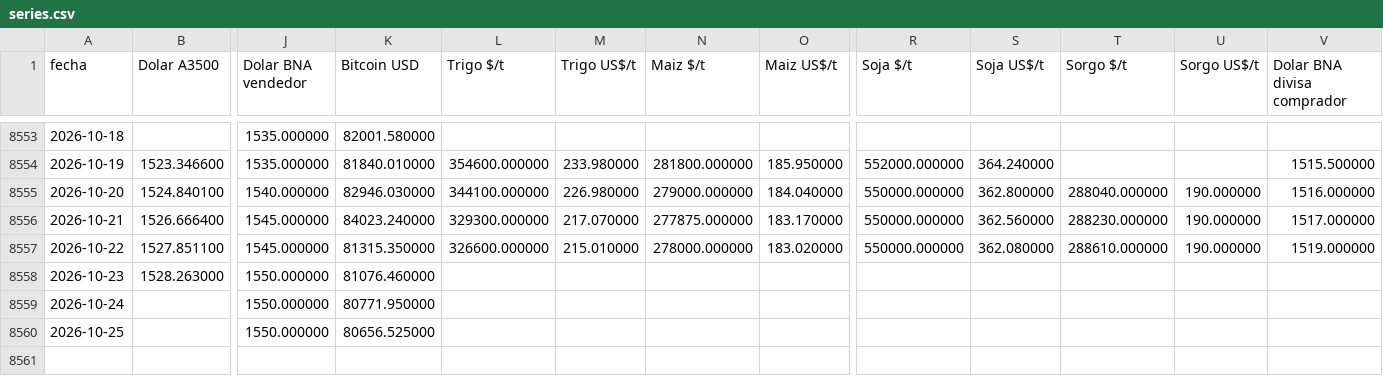
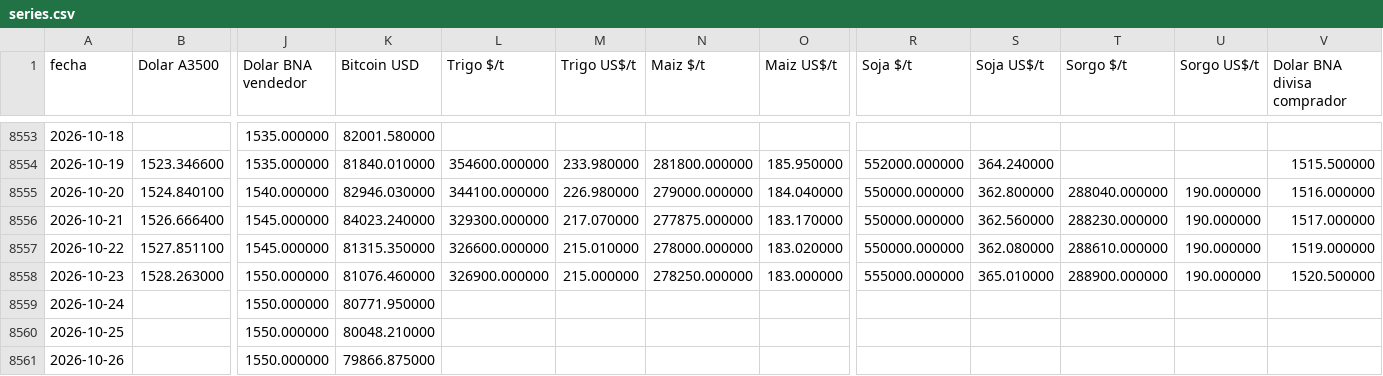
Before and after one commit to jamontedoro/panel-macro, a CSV file: datos/series.csv, drawn as a sheet; only a part is shown, gaps mark what is left out; rows hold the shown columns only; the diff names each change by its address in the sheet, - before the commit and + after, or states it on an @@ line.

```diff
--- a/datos/series.csv
+++ b/datos/series.csv
-L8558 (Trigo $/t): (empty)
+L8558 (Trigo $/t): 326900.000000
-M8558 (Trigo US$/t): (empty)
+M8558 (Trigo US$/t): 215.000000
-N8558 (Maiz $/t): (empty)
+N8558 (Maiz $/t): 278250.000000
-O8558 (Maiz US$/t): (empty)
+O8558 (Maiz US$/t): 183.000000
-R8558 (Soja $/t): (empty)
+R8558 (Soja $/t): 555000.000000
-S8558 (Soja US$/t): (empty)
+S8558 (Soja US$/t): 365.010000
-T8558 (Sorgo $/t): (empty)
+T8558 (Sorgo $/t): 288900.000000
-U8558 (Sorgo US$/t): (empty)
+U8558 (Sorgo US$/t): 190.000000
-V8558 (Dolar BNA divisa comprador): (empty)
+V8558 (Dolar BNA divisa comprador): 1520.500000
-K8560 (Bitcoin USD): 80656.525000
+K8560 (Bitcoin USD): 80048.210000
+row 8561: 2026-10-26 |  | 1550.000000 | 79866.875000
```
Also changed, not shown: datos/control.csv, datos/granos.csv, 2 other files.
